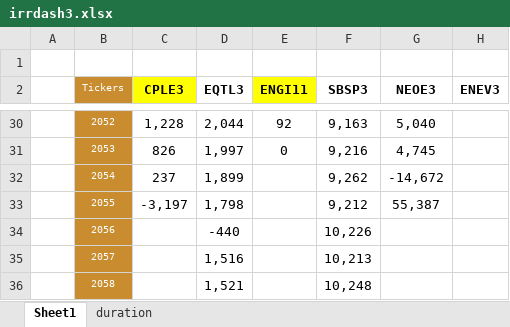
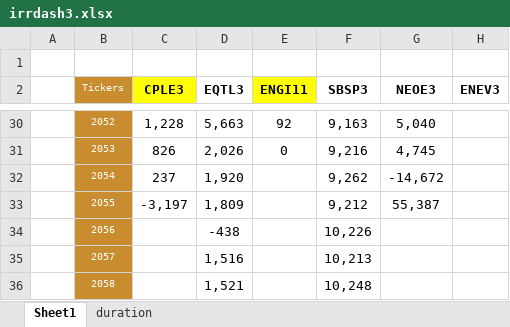
Before and after one commit to Antonio21032000/utilities, an Excel workbook: irrdash3.xlsx, sheet Sheet1, drawn as a sheet; only a part is shown, gaps mark what is left out; values as stored, in another font and other column widths than the file's, no borders; the diff covers the shown part only; the diff names each change by its address in the sheet, - before the commit and + after, or states it on an @@ line.

```diff
--- a/irrdash3.xlsx (sheet Sheet1)
+++ b/irrdash3.xlsx (sheet Sheet1)
-D30 (EQTL3): 2,044
+D30 (EQTL3): 5,663
-D31 (EQTL3): 1,997
+D31 (EQTL3): 2,026
-D32 (EQTL3): 1,899
+D32 (EQTL3): 1,920
-D33 (EQTL3): 1,798
+D33 (EQTL3): 1,809
-D34 (EQTL3): -440
+D34 (EQTL3): -438
```
Also changed, not shown: 26 edited cells elsewhere in this sheet.
